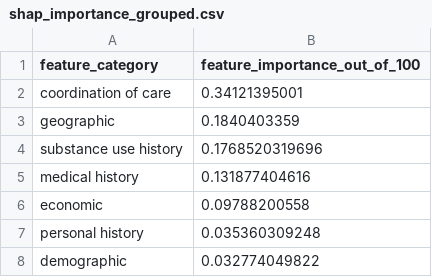
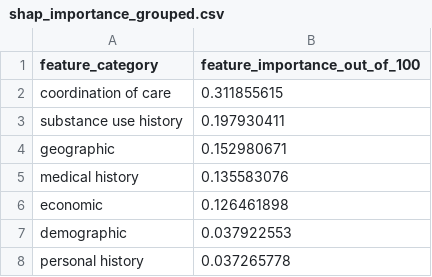
Before and after one commit to tomweinandy/TEDSA, a CSV file: shap_importance_grouped.csv, drawn as a sheet.

```diff
--- a/shap_importance_grouped.csv
+++ b/shap_importance_grouped.csv
@@ -1,8 +1,8 @@
 feature_category,feature_importance_out_of_100
-coordination of care,0.34121395001
-geographic,0.1840403359
-substance use history,0.1768520319696
-medical history,0.131877404616
-economic,0.09788200558
-personal history,0.035360309248
-demographic,0.032774049822
+coordination of care,0.311855615
+substance use history,0.197930411
+geographic,0.152980671
+medical history,0.135583076
+economic,0.126461898
+demographic,0.037922553
+personal history,0.037265778
```
Also changed, not shown: shap_importance_encoded.csv, 1 other file.
